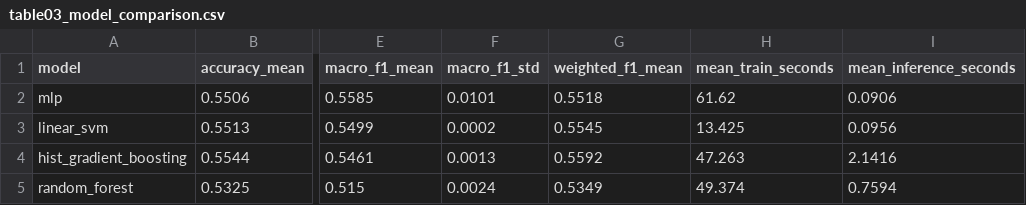
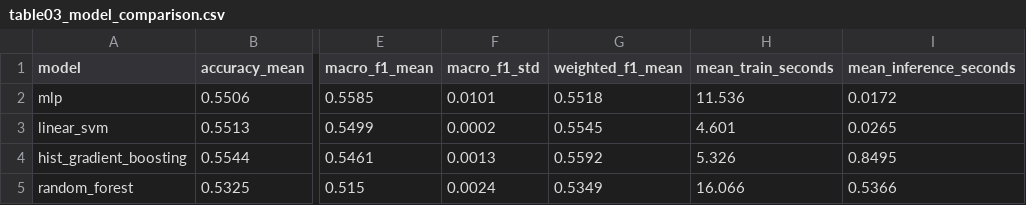
Before and after one commit to BRGOVIND/naturevision, a CSV file: backend/research/results/model_comparison/tables/table03_model_comparison.csv, drawn as a sheet; only a part is shown, gaps mark what is left out; the diff names each change by its address in the sheet, - before the commit and + after, or states it on an @@ line.

```diff
--- a/backend/research/results/model_comparison/tables/table03_model_comparison.csv
+++ b/backend/research/results/model_comparison/tables/table03_model_comparison.csv
-H2 (mean_train_seconds): 61.62
+H2 (mean_train_seconds): 11.536
-I2 (mean_inference_seconds): 0.0906
+I2 (mean_inference_seconds): 0.0172
-H3 (mean_train_seconds): 13.425
+H3 (mean_train_seconds): 4.601
-I3 (mean_inference_seconds): 0.0956
+I3 (mean_inference_seconds): 0.0265
-H4 (mean_train_seconds): 47.263
+H4 (mean_train_seconds): 5.326
-I4 (mean_inference_seconds): 2.1416
+I4 (mean_inference_seconds): 0.8495
-H5 (mean_train_seconds): 49.374
+H5 (mean_train_seconds): 16.066
-I5 (mean_inference_seconds): 0.7594
+I5 (mean_inference_seconds): 0.5366
```
Also changed, not shown: backend/research/results/model_comparison/tables/table03a_model_runs.csv, 5 other files.
